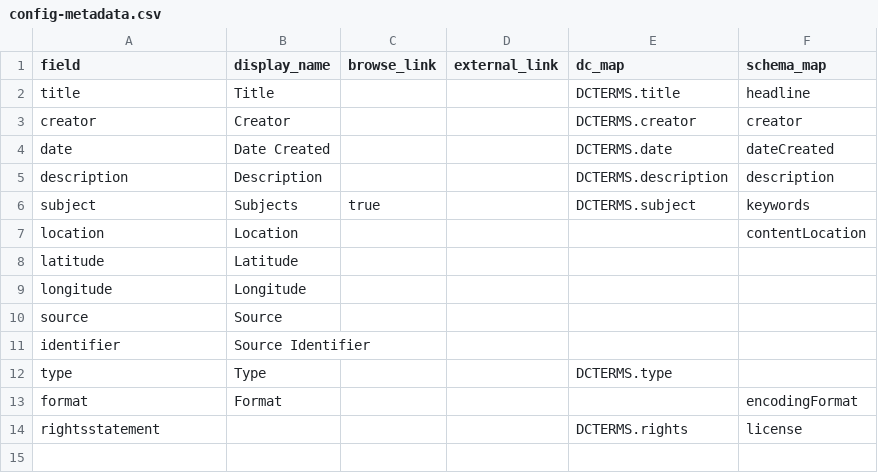
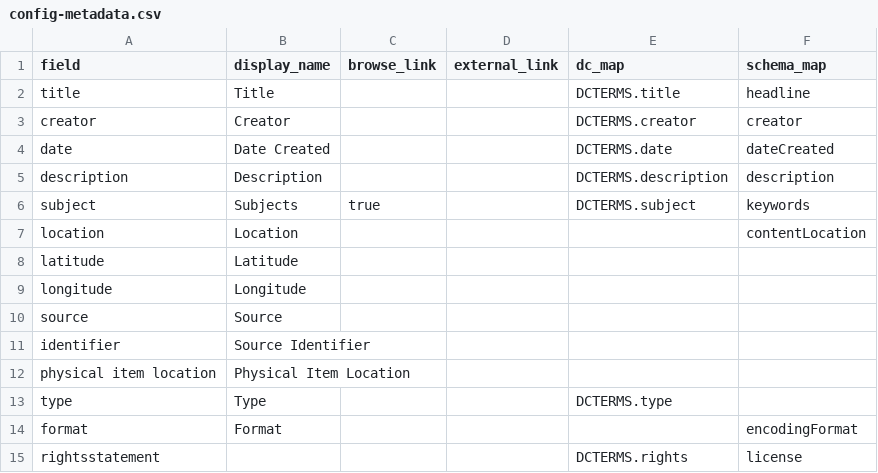
Before and after one commit to ojeblik/whileyouwerehere_draft, a CSV file: _data/config-metadata.csv, drawn as a sheet.

```diff
--- a/_data/config-metadata.csv
+++ b/_data/config-metadata.csv
@@ -11,2 +11,3 @@ source,Source,,,,
 identifier,Source Identifier,,,,
+physical item location,Physical Item Location,,,
 type,Type,,,DCTERMS.type,
```
Also changed, not shown: _data/wywh-metadata.csv.
